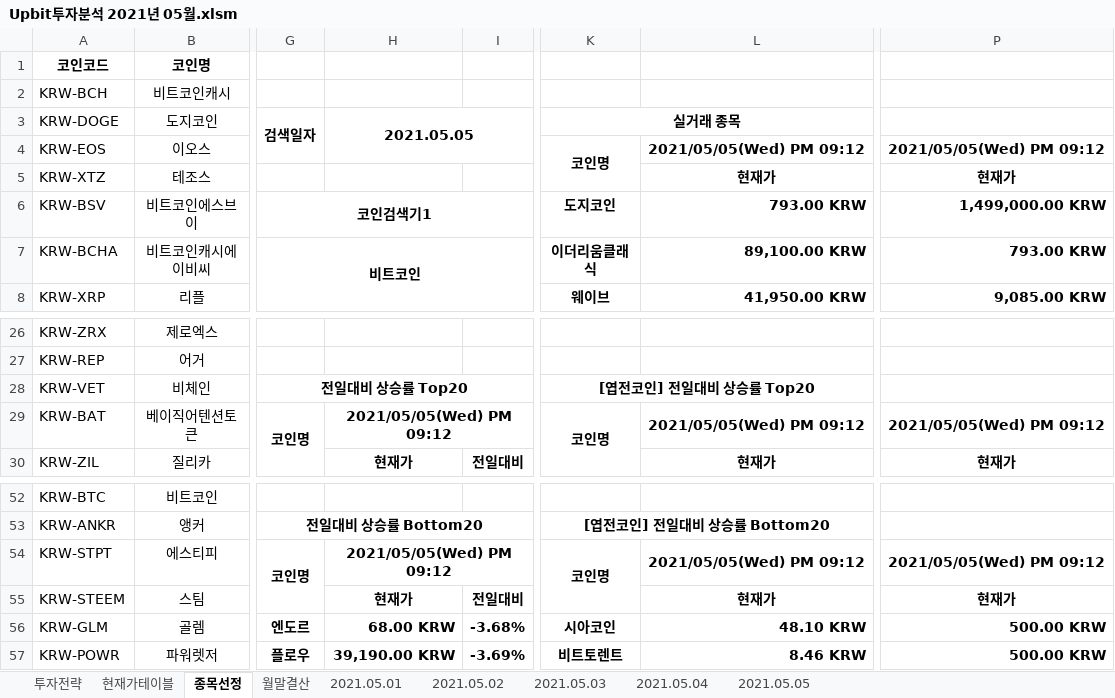
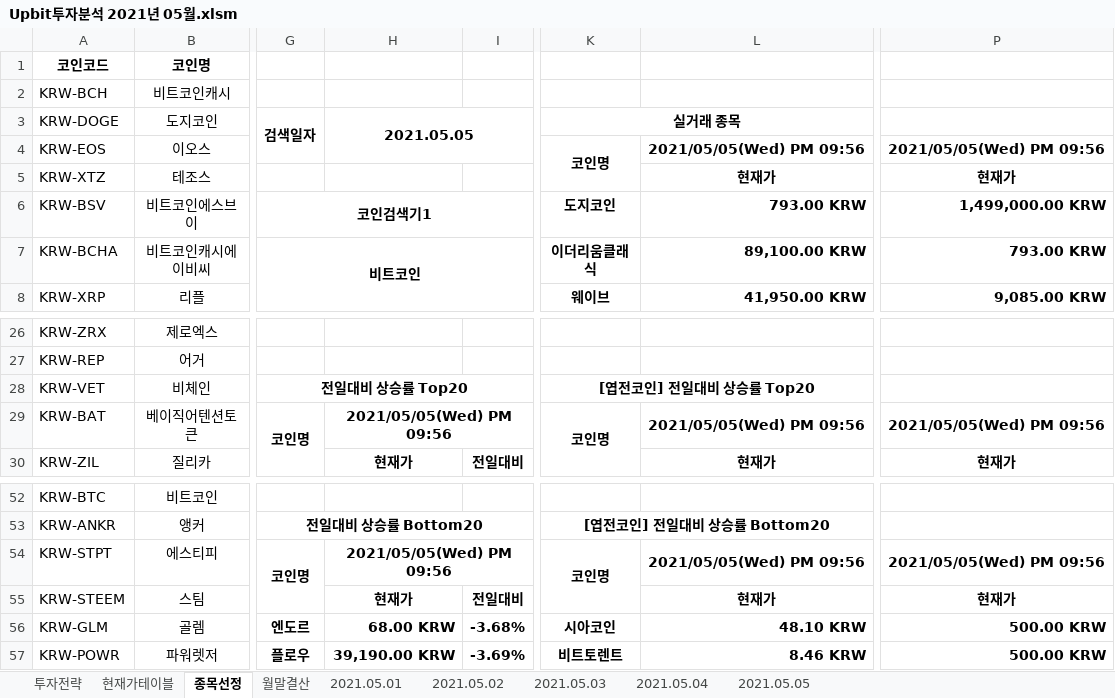
Before and after one commit to JoSihun/Upbit, an Excel workbook: Upbit투자분석 2021년 05월.xlsm, sheet 종목선정, drawn as a sheet; only a part is shown, gaps mark what is left out; values as stored, in another font and other column widths than the file's, no borders; charts and pictures not drawn; the diff names each change by its address in the sheet, - before the commit and + after, or states it on an @@ line.

Commit message:
2021.05.05(수) / 22:06

```diff
--- a/Upbit투자분석 2021년 05월.xlsm (sheet 종목선정)
+++ b/Upbit투자분석 2021년 05월.xlsm (sheet 종목선정)
-L4: 2021/05/05(Wed) PM 09:12
+L4: 2021/05/05(Wed) PM 09:56
-P4: 2021/05/05(Wed) PM 09:12
+P4: 2021/05/05(Wed) PM 09:56
-H29: 2021/05/05(Wed) PM 09:12
+H29: 2021/05/05(Wed) PM 09:56
-L29: 2021/05/05(Wed) PM 09:12
+L29: 2021/05/05(Wed) PM 09:56
-P29: 2021/05/05(Wed) PM 09:12
+P29: 2021/05/05(Wed) PM 09:56
-H54: 2021/05/05(Wed) PM 09:12
+H54: 2021/05/05(Wed) PM 09:56
-L54: 2021/05/05(Wed) PM 09:12
+L54: 2021/05/05(Wed) PM 09:56
-P54: 2021/05/05(Wed) PM 09:12
+P54: 2021/05/05(Wed) PM 09:56
```
Also changed, not shown: sheet 현재가테이블, charts or pictures.
